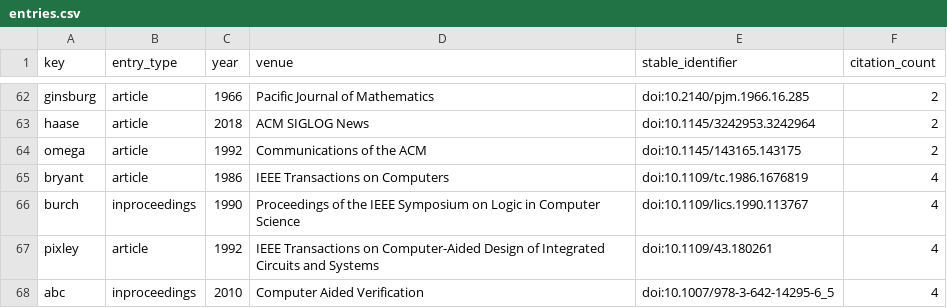
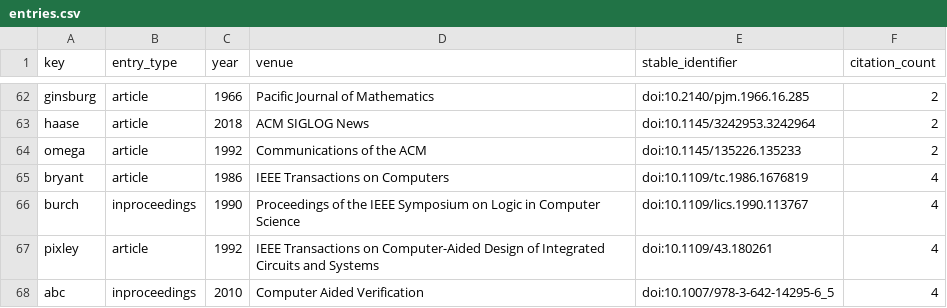
Before and after one commit to Haoyi-Zhang/PipeRefine-code, a CSV file: bibliography-results/entries.csv, drawn as a sheet; only a part is shown, gaps mark what is left out.

```diff
--- a/bibliography-results/entries.csv
+++ b/bibliography-results/entries.csv
@@ -63,3 +63,3 @@ ginsburg,article,1966,Pacific Journal of Mathematics,doi:10.2140/pjm.1966.16.285
 haase,article,2018,ACM SIGLOG News,doi:10.1145/3242953.3242964,2
-omega,article,1992,Communications of the ACM,doi:10.1145/143165.143175,2
+omega,article,1992,Communications of the ACM,doi:10.1145/135226.135233,2
 bryant,article,1986,IEEE Transactions on Computers,doi:10.1109/tc.1986.1676819,4
```
Also changed, not shown: literature/bibliography-audit.csv, 5 other files.
